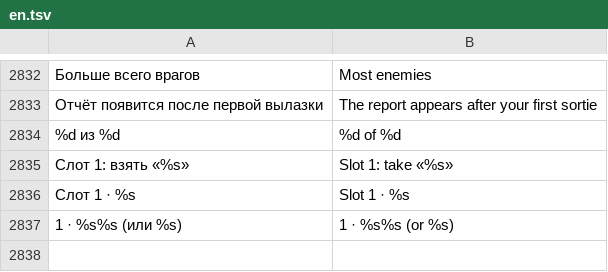
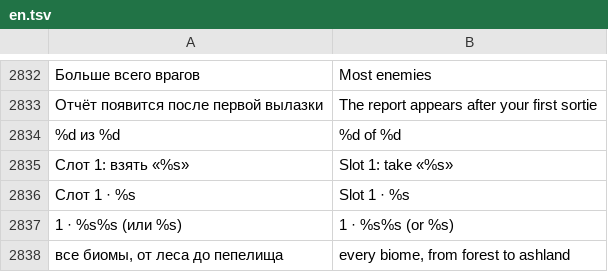
Before and after one commit to sashabrave/tank-city, a TSV file: data/locales/en.tsv, drawn as a sheet; only a part is shown, gaps mark what is left out; the diff names each change by its address in the sheet, - before the commit and + after, or states it on an @@ line.

```diff
--- a/data/locales/en.tsv
+++ b/data/locales/en.tsv
+row 2838: все биомы, от леса до пепелища | every biome, from forest to ashland
```
Also changed, not shown: 18 other files.
